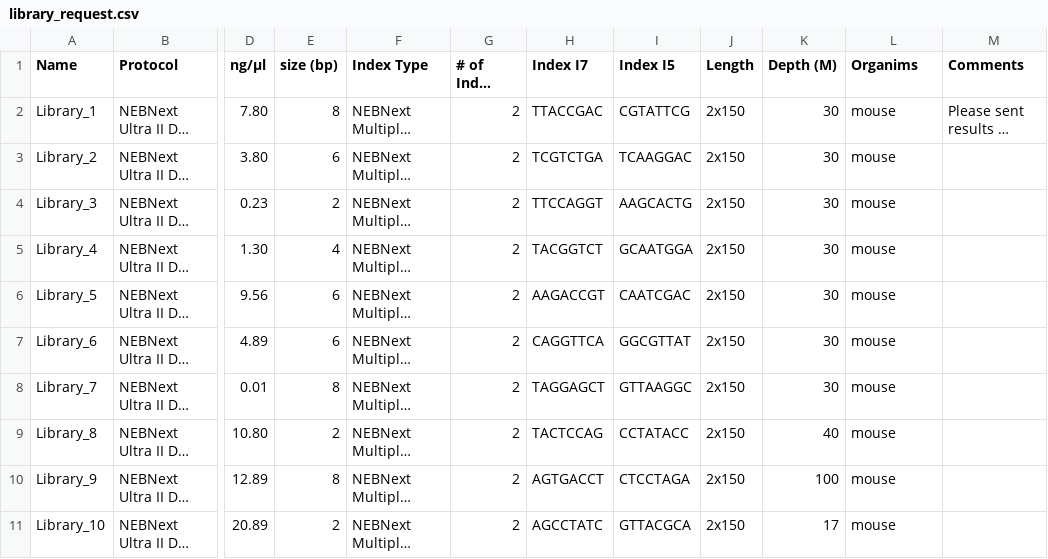
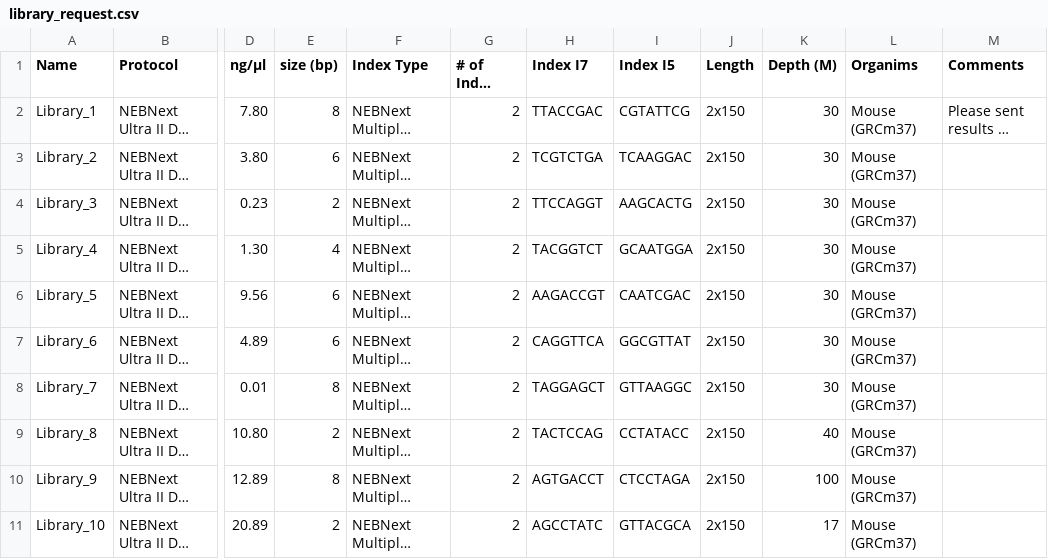
Before and after one commit to maxplanck-ie/parkour2, a CSV file: backend/frontend_testing_suite/data/library_request.csv, drawn as a sheet; only a part is shown, gaps mark what is left out; long unchanged cells end in …; the diff names each change by its address in the sheet, - before the commit and + after, or states it on an @@ line.

```diff
--- a/backend/frontend_testing_suite/data/library_request.csv
+++ b/backend/frontend_testing_suite/data/library_request.csv
-L2:L11 (Organims): mouse
+L2:L11 (Organims): Mouse (GRCm37)
```
Also changed, not shown: backend/frontend_testing_suite/data/sample_request.csv.
